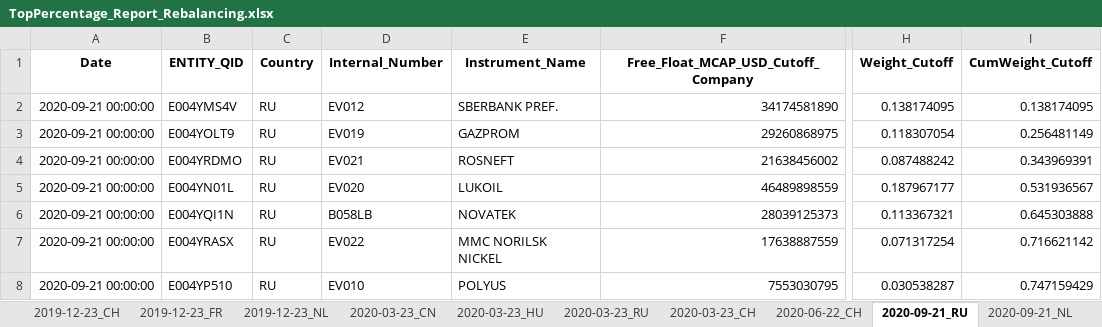
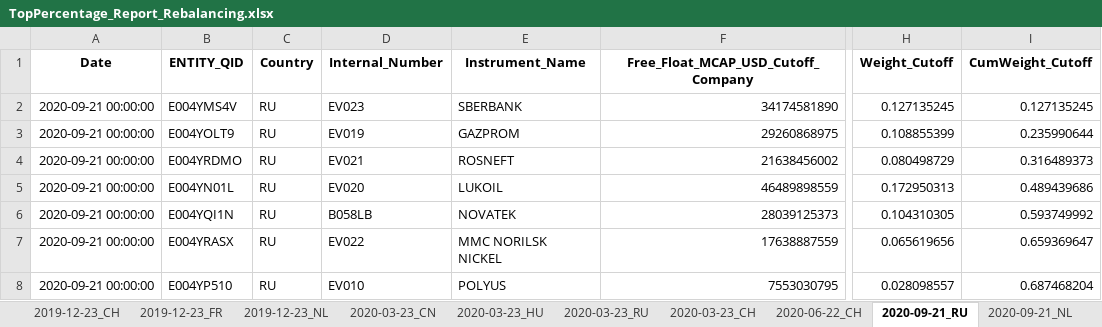
Before and after one commit to lucababbi/V0_SAMCO, an Excel workbook: Output/TopPercentage_Report_Rebalancing.xlsx, sheet 2020-09-21_RU, drawn as a sheet; only a part is shown, gaps mark what is left out; values as stored, in another font and other column widths than the file's, no borders; the diff covers the shown part only; the diff names each change by its address in the sheet, - before the commit and + after, or states it on an @@ line.

```diff
--- a/Output/TopPercentage_Report_Rebalancing.xlsx (sheet 2020-09-21_RU)
+++ b/Output/TopPercentage_Report_Rebalancing.xlsx (sheet 2020-09-21_RU)
-D2 (Internal_Number): EV012
+D2 (Internal_Number): EV023
-E2 (Instrument_Name): SBERBANK PREF.
+E2 (Instrument_Name): SBERBANK
-H2 (Weight_Cutoff): 0.138174095
+H2 (Weight_Cutoff): 0.127135245
-I2 (CumWeight_Cutoff): 0.138174095
+I2 (CumWeight_Cutoff): 0.127135245
-H3 (Weight_Cutoff): 0.118307054
+H3 (Weight_Cutoff): 0.108855399
-I3 (CumWeight_Cutoff): 0.256481149
+I3 (CumWeight_Cutoff): 0.235990644
-H4 (Weight_Cutoff): 0.087488242
+H4 (Weight_Cutoff): 0.080498729
-I4 (CumWeight_Cutoff): 0.343969391
+I4 (CumWeight_Cutoff): 0.316489373
-H5 (Weight_Cutoff): 0.187967177
+H5 (Weight_Cutoff): 0.172950313
-I5 (CumWeight_Cutoff): 0.531936567
+I5 (CumWeight_Cutoff): 0.489439686
-H6 (Weight_Cutoff): 0.113367321
+H6 (Weight_Cutoff): 0.104310305
-I6 (CumWeight_Cutoff): 0.645303888
+I6 (CumWeight_Cutoff): 0.593749992
-H7 (Weight_Cutoff): 0.071317254
+H7 (Weight_Cutoff): 0.065619656
-I7 (CumWeight_Cutoff): 0.716621142
+I7 (CumWeight_Cutoff): 0.659369647
-H8 (Weight_Cutoff): 0.030538287
+H8 (Weight_Cutoff): 0.028098557
-I8 (CumWeight_Cutoff): 0.747159429
+I8 (CumWeight_Cutoff): 0.687468204
```
Also changed, not shown: 1 added row and 29 edited cells elsewhere in this sheet, sheet 2021-03-22_US, sheet 2021-06-21_US, sheet 2021-12-20_RU, sheet 2021-03-22_RU, sheet 2019-12-23_CH, sheet 2021-06-21_CN, 7 more sheets, 9 other files.
